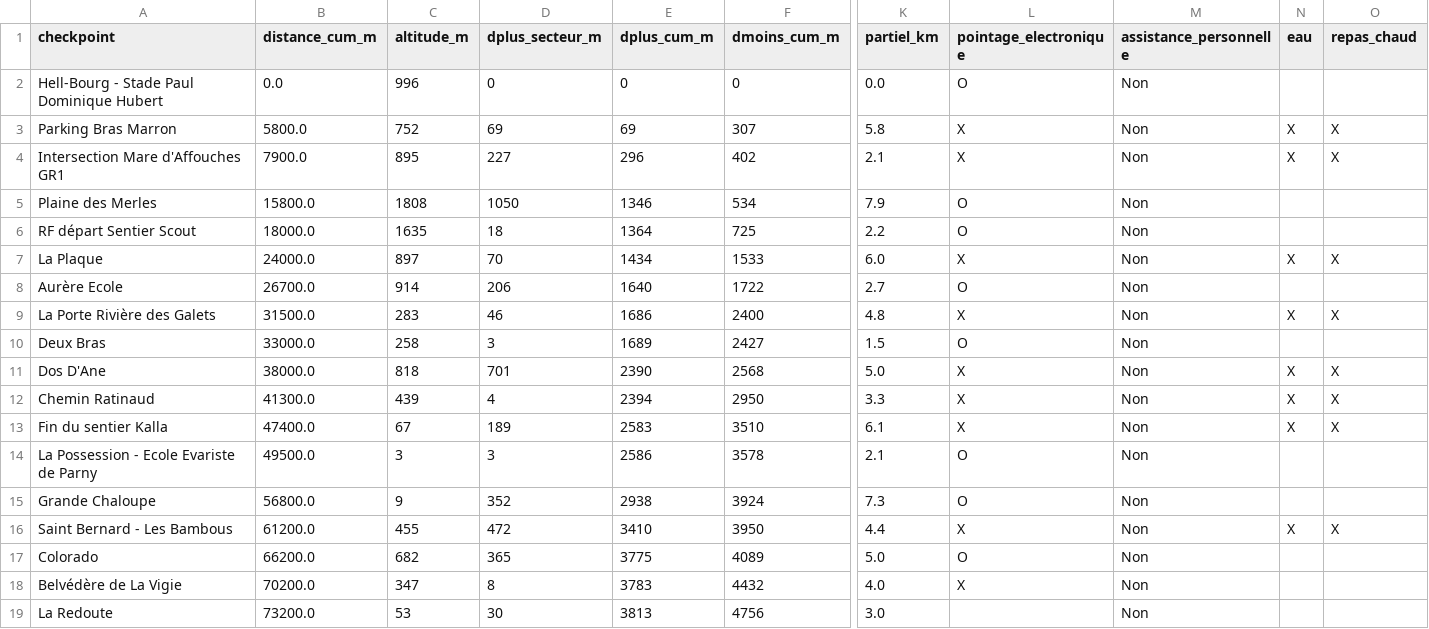
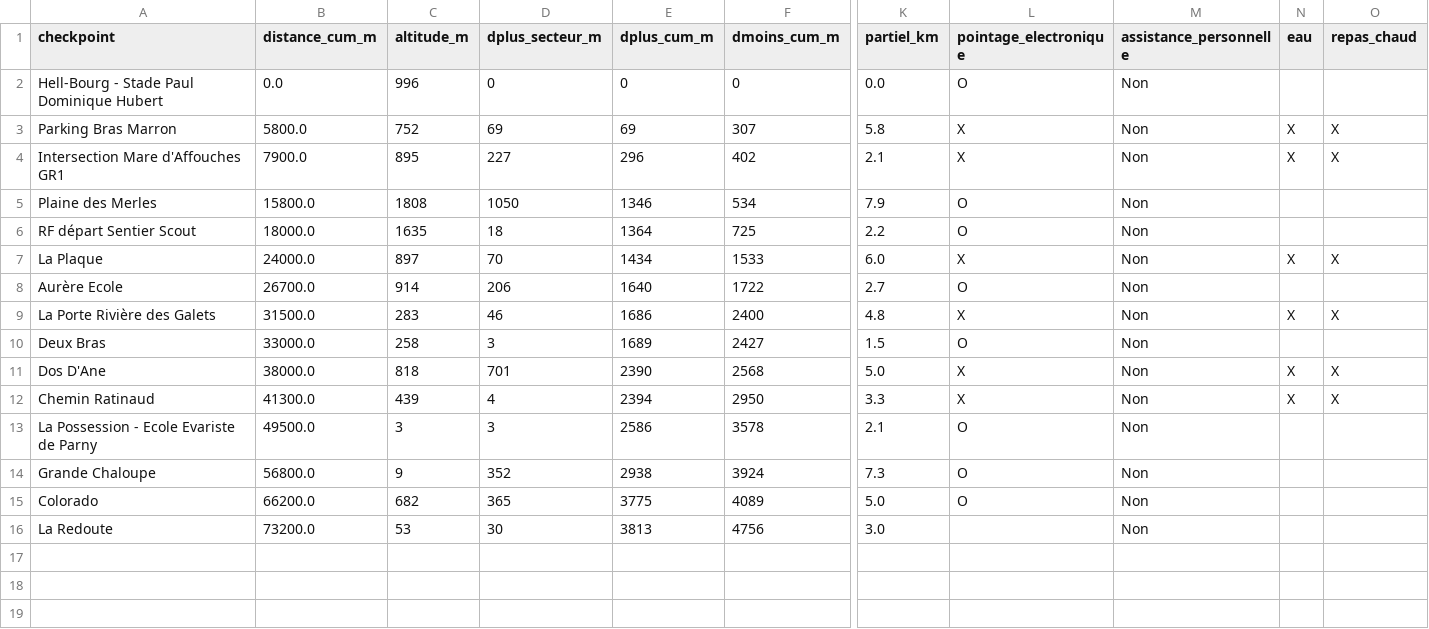
Before and after one commit to MagicTrailRun/TrailPacer2025, a CSV file: data/TrailPacer/grandraid-reunion-oxybol/MAS/checkpoints/detail_checkpoints_2025.csv, drawn as a sheet; only a part is shown, gaps mark what is left out; rows hold the shown columns only; the diff names each change by its address in the sheet, - before the commit and + after, or states it on an @@ line.

```diff
--- a/data/TrailPacer/grandraid-reunion-oxybol/MAS/checkpoints/detail_checkpoints_2025.csv
+++ b/data/TrailPacer/grandraid-reunion-oxybol/MAS/checkpoints/detail_checkpoints_2025.csv
-row 13: Fin du sentier Kalla | 47400.0 | 67 | 189 | 2583 | 3510 | 6.1 | X | Non | X | X
-row 16: Saint Bernard - Les Bambous | 61200.0 | 455 | 472 | 3410 | 3950 | 4.4 | X | Non | X | X
-row 18: Belvédère de La Vigie | 70200.0 | 347 | 8 | 3783 | 4432 | 4.0 | X | Non
```
Also changed, not shown: data/TrailPacer/grandraid-reunion-oxybol/GRR/checkpoints/detail_checkpoints_2025.csv, data/TrailPacer/grandraid-reunion-oxybol/MTR/checkpoints/detail_checkpoints_2025.csv, 18 other files.
